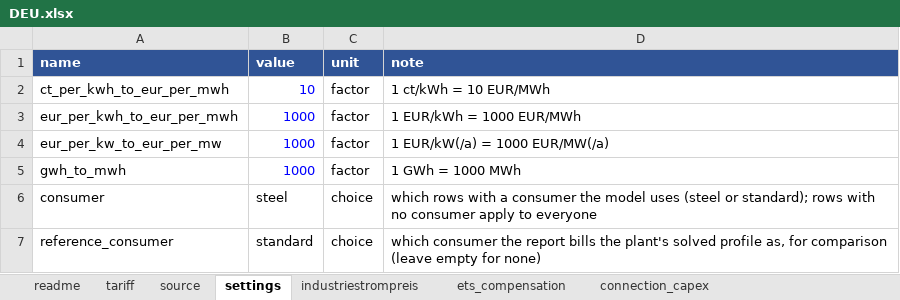
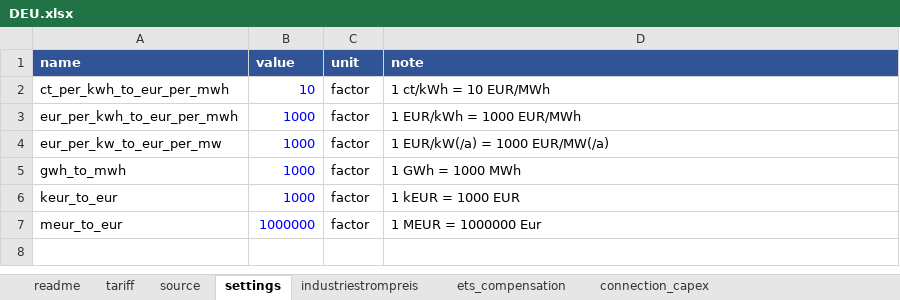
Before and after one commit to Paul-Particle/lcox-steel, an Excel workbook: data/electricity_charges/DEU.xlsx, sheet settings, drawn as a sheet; values as stored, in another font and other column widths than the file's, no borders; removed rows and columns are numbered as before the commit, all else as after; the diff names each change by its address in the sheet, - before the commit and + after, or states it on an @@ line.

```diff
--- a/data/electricity_charges/DEU.xlsx (sheet settings)
+++ b/data/electricity_charges/DEU.xlsx (sheet settings)
-row 6: consumer | steel | choice | which rows with a consumer the model uses (steel or standard); rows with no consumer apply to everyone
-row 7: reference_consumer | standard | choice | which consumer the report bills the plant's solved profile as, for comparison (leave empty for none)
+row 6: keur_to_eur | 1000 | factor | 1 kEUR = 1000 EUR
+row 7: meur_to_eur | 1000000 | factor | 1 MEUR = 1000000 Eur
```
Also changed, not shown: sheet connection_capex, sheet tariff, sheet source, formulas that keep their value, data/electricity_charges/FRA.xlsx.
